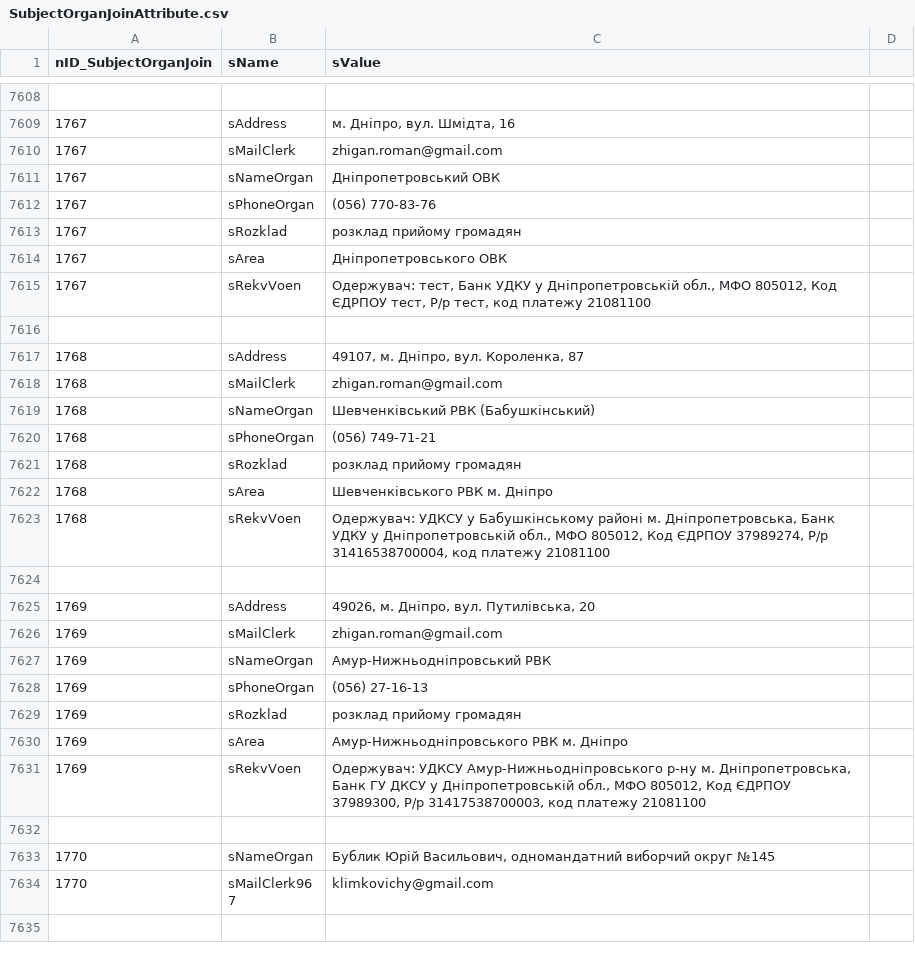
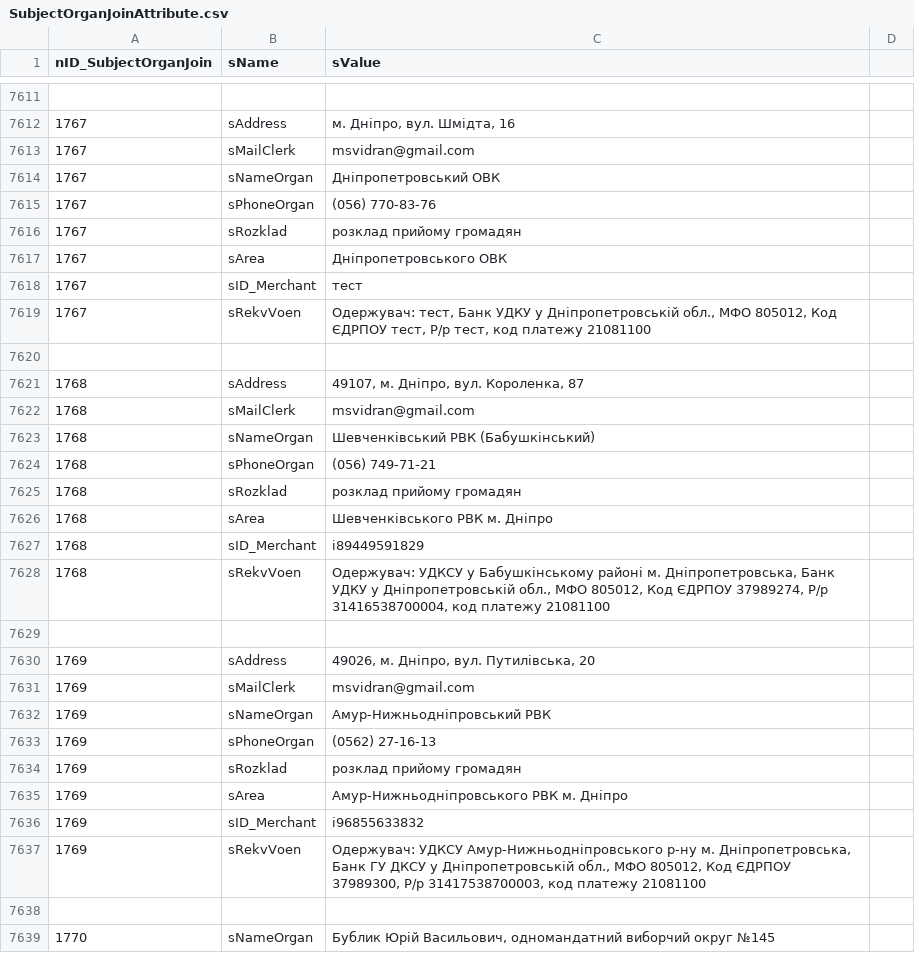
Before and after one commit to iGov-UA/i, a CSV file: wf-central/src/main/resources/data/SubjectOrganJoinAttribute.csv, drawn as a sheet; only a part is shown, gaps mark what is left out; the shorter side is filled out with more unchanged rows; the diff covers the shown part only.

Commit message:
add merchant and button

```diff
--- a/wf-central/src/main/resources/data/SubjectOrganJoinAttribute.csv
+++ b/wf-central/src/main/resources/data/SubjectOrganJoinAttribute.csv
@@ -7609,3 +7612,3 @@ nID_SubjectOrganJoin;sName;sValue
 1767;sAddress;м. Дніпро, вул. Шмідта, 16
-1767;sMailClerk;zhigan.roman@gmail.com
+1767;sMailClerk;msvidran@gmail.com
 1767;sNameOrgan;Дніпропетровський ОВК
@@ -7614,2 +7617,3 @@ nID_SubjectOrganJoin;sName;sValue
 1767;sArea;Дніпропетровського ОВК
+1767;sID_Merchant; тест
 1767;sRekvVoen;Одержувач: тест, Банк УДКУ у Дніпропетровській обл., МФО 805012, Код ЄДРПОУ тест, Р/р тест, код платежу 21081100
@@ -7617,3 +7621,3 @@ nID_SubjectOrganJoin;sName;sValue
 1768;sAddress;49107, м. Дніпро, вул. Короленка, 87
-1768;sMailClerk;zhigan.roman@gmail.com
+1768;sMailClerk;msvidran@gmail.com
 1768;sNameOrgan;Шевченківський РВК (Бабушкінський)
@@ -7622,2 +7626,3 @@ nID_SubjectOrganJoin;sName;sValue
 1768;sArea;Шевченківського РВК м. Дніпро
+1768;sID_Merchant;i89449591829
 1768;sRekvVoen;Одержувач: УДКСУ у Бабушкінському районі м. Дніпропетровська, Банк УДКУ у Дніпропетровській обл., МФО 805012, Код ЄДРПОУ 37989274, Р/р 31416538700004, код платежу 21081100
@@ -7625,7 +7630,8 @@ nID_SubjectOrganJoin;sName;sValue
 1769;sAddress;49026, м. Дніпро, вул. Путилівська, 20
-1769;sMailClerk;zhigan.roman@gmail.com
+1769;sMailClerk;msvidran@gmail.com
 1769;sNameOrgan;Амур-Нижньодніпровський РВК
-1769;sPhoneOrgan;(056) 27-16-13
+1769;sPhoneOrgan;(0562) 27-16-13
 1769;sRozklad;розклад прийому громадян
 1769;sArea;Амур-Нижньодніпровського РВК м. Дніпро
+1769;sID_Merchant;i96855633832
 1769;sRekvVoen;Одержувач: УДКСУ Амур-Нижньодніпровського р-ну м. Дніпропетровська, Банк ГУ ДКСУ у Дніпропетровській обл., МФО 805012, Код ЄДРПОУ 37989300, Р/р 31417538700003, код платежу 21081100
```
Also changed, not shown: 3 added rows and 3 edited cells elsewhere in this file, 3 other files.
